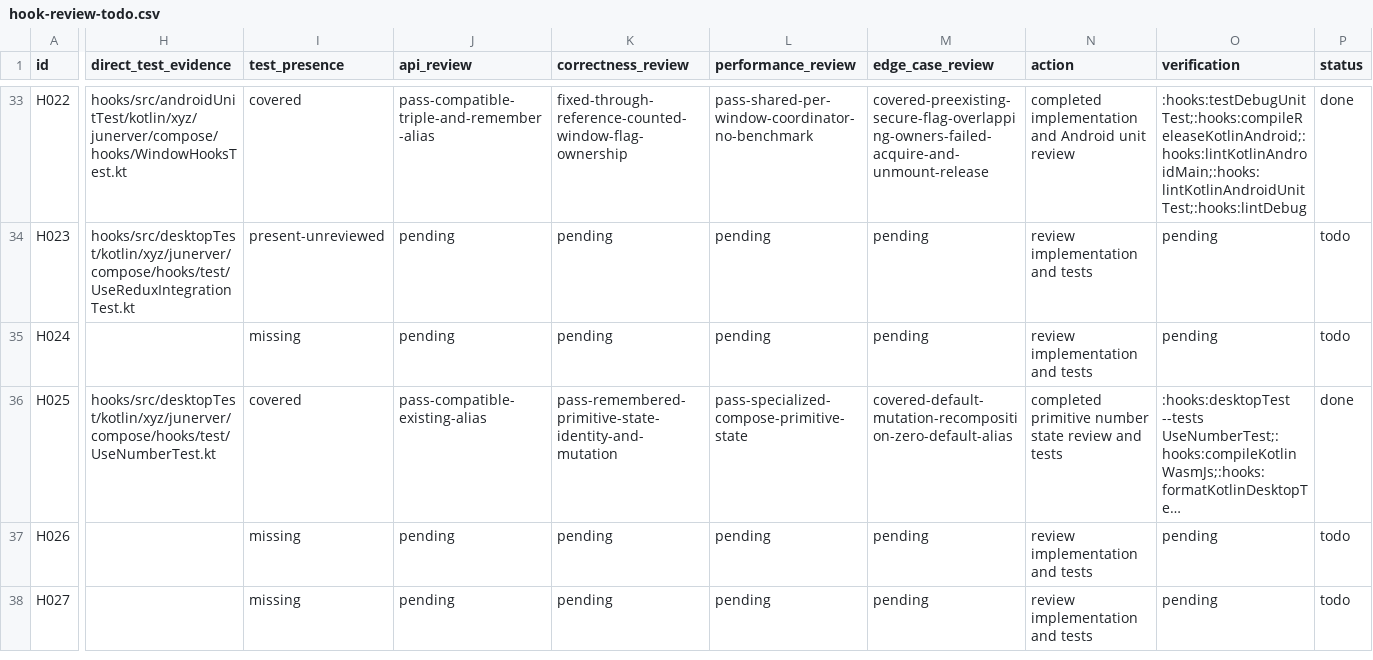
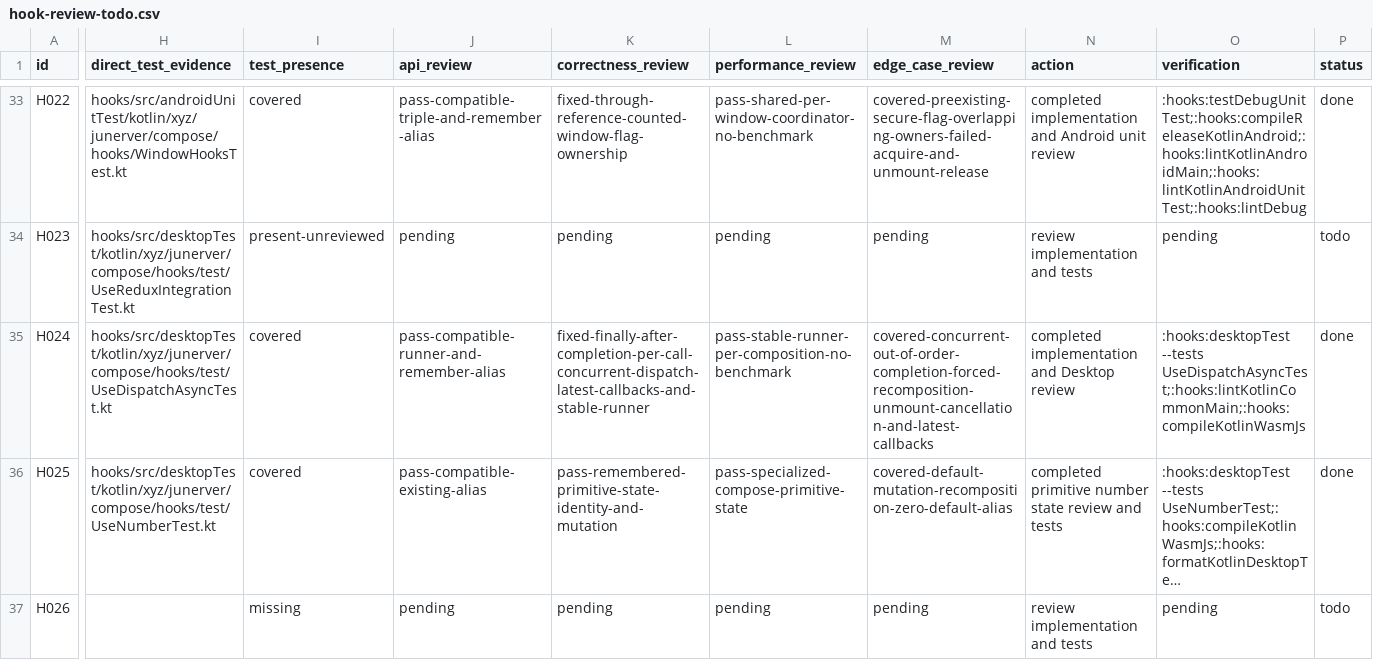
Before and after one commit to junerver/ComposeHooks, a CSV file: docs/hook-review-todo.csv, drawn as a sheet; only a part is shown, gaps mark what is left out; the shorter side is filled out with more unchanged rows; long unchanged cells end in …; the diff covers the shown part only; the diff names each change by its address in the sheet, - before the commit and + after, or states it on an @@ line.

Commit message:
📝 [Docs]: Close async stream reviews

```diff
--- a/docs/hook-review-todo.csv
+++ b/docs/hook-review-todo.csv
-H35 (direct_test_evidence): (empty)
+H35 (direct_test_evidence): hooks/src/desktopTest/kotlin/xyz/junerver/compose/hooks/test/UseDispatchAsyncTest.kt
-I35 (test_presence): missing
+I35 (test_presence): covered
-J35 (api_review): pending
+J35 (api_review): pass-compatible-runner-and-remember-alias
-K35 (correctness_review): pending
+K35 (correctness_review): fixed-finally-after-completion-per-call-concurrent-dispatch-latest-callbacks-and-stable-runner
-L35 (performance_review): pending
+L35 (performance_review): pass-stable-runner-per-composition-no-benchmark
-M35 (edge_case_review): pending
+M35 (edge_case_review): covered-concurrent-out-of-order-completion-forced-recomposition-unmount-cancellation-and-latest-callbacks
-N35 (action): review implementation and tests
+N35 (action): completed implementation and Desktop review
-O35 (verification): pending
+O35 (verification): :hooks:desktopTest --tests UseDispatchAsyncTest;:hooks:lintKotlinCommonMain;:hooks:compileKotlinWasmJs
-P35 (status): todo
+P35 (status): done
```
Also changed, not shown: 10 edited cells elsewhere in this file.
